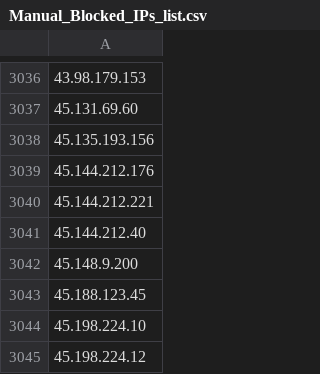
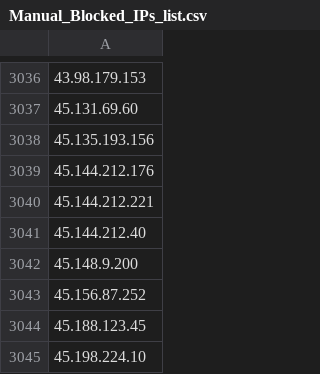
Before and after one commit to uic-soar/BlockLists, a CSV file: Manual_Blocked_IPs_list.csv, drawn as a sheet; only a part is shown, gaps mark what is left out; the shorter side is filled out with more unchanged rows; the diff names each change by its address in the sheet, - before the commit and + after, or states it on an @@ line.

Commit message:
Sent via SOAR - 2026-05-28 16:28:40.276937+00

```diff
--- a/Manual_Blocked_IPs_list.csv
+++ b/Manual_Blocked_IPs_list.csv
+row 3043: 45.156.87.252
```
